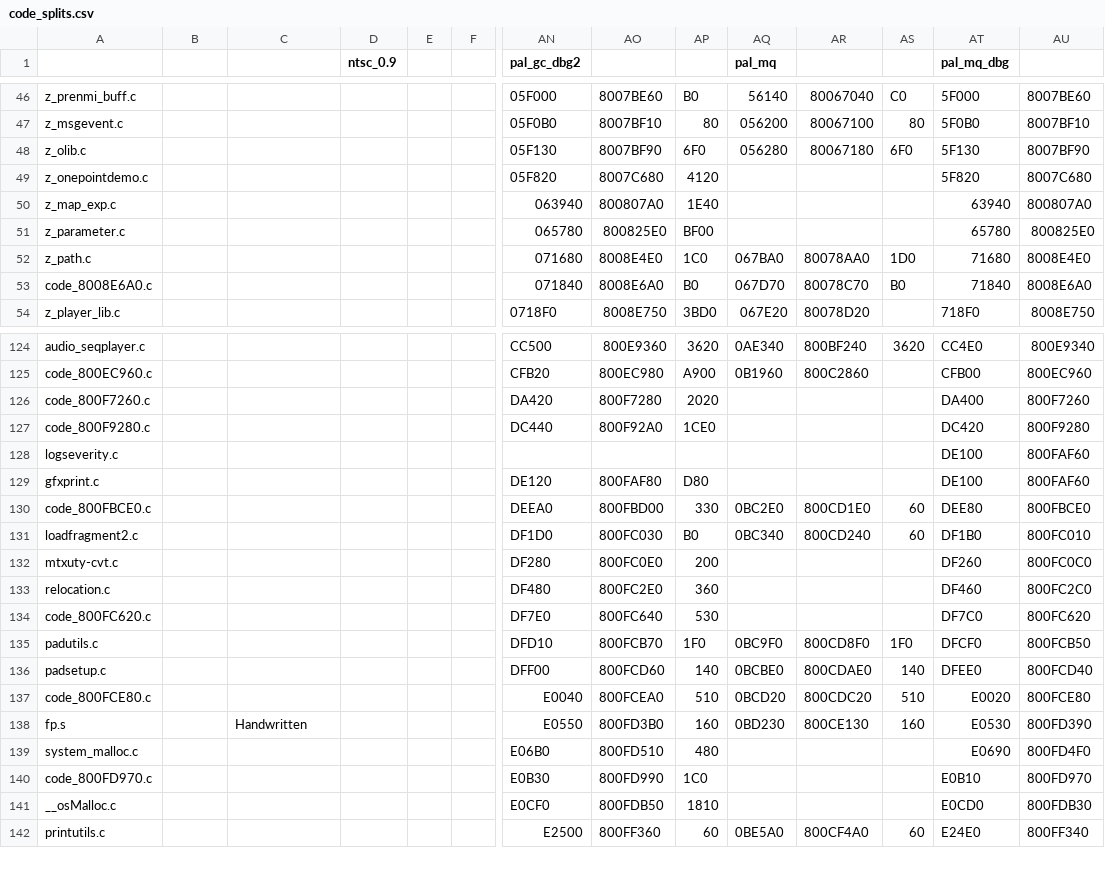
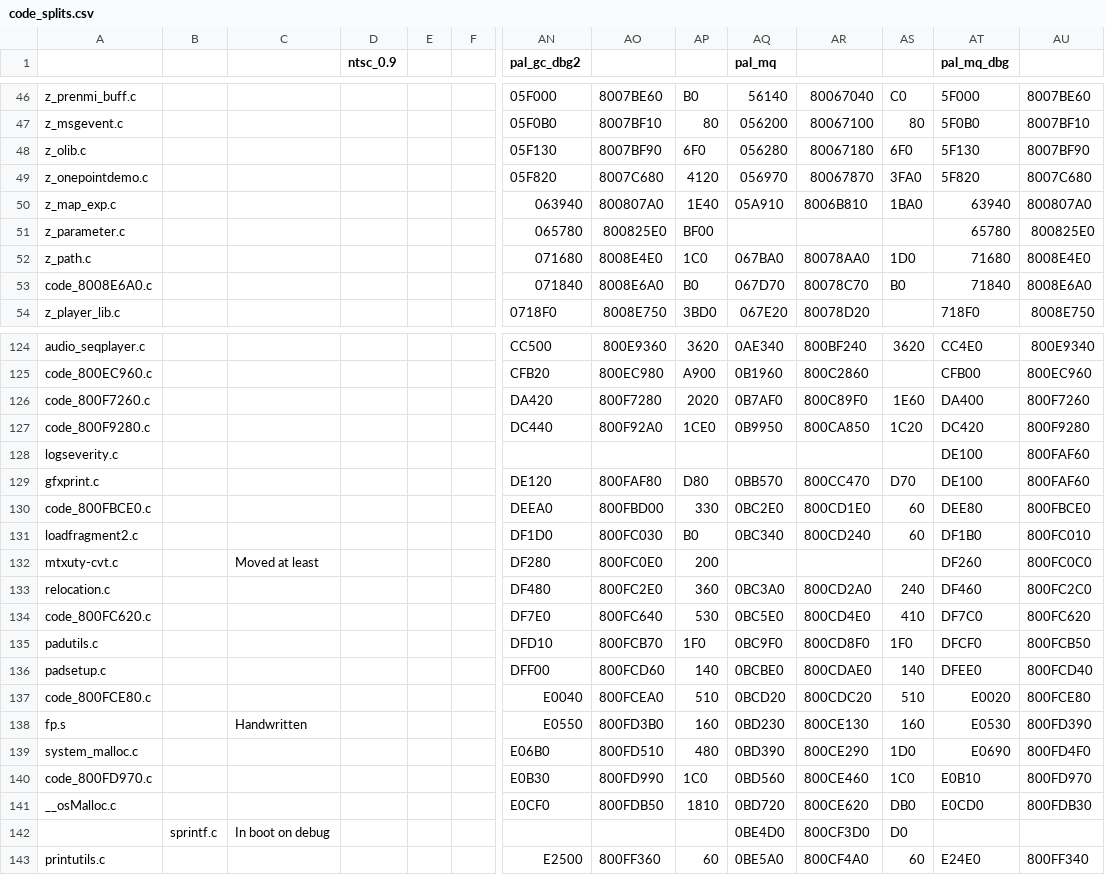
Before and after one commit to Decompollaborate/spimdisasm, a CSV file: code_splits.csv, drawn as a sheet; only a part is shown, gaps mark what is left out; rows hold the shown columns only; the diff covers the shown part only; the diff names each change by its address in the sheet, - before the commit and + after, or states it on an @@ line.

```diff
--- a/code_splits.csv
+++ b/code_splits.csv
-AQ49 (pal_mq): (empty)
+AQ49 (pal_mq): 056970
-AR49: (empty)
+AR49: 80067870
-AS49: (empty)
+AS49: 3FA0
-AQ50 (pal_mq): (empty)
+AQ50 (pal_mq): 05A910
-AR50: (empty)
+AR50: 8006B810
-AS50: (empty)
+AS50: 1BA0
-AQ126 (pal_mq): (empty)
+AQ126 (pal_mq): 0B7AF0
-AR126: (empty)
+AR126: 800C89F0
-AS126: (empty)
+AS126: 1E60
-AQ127 (pal_mq): (empty)
+AQ127 (pal_mq): 0B9950
-AR127: (empty)
+AR127: 800CA850
-AS127: (empty)
+AS127: 1C20
-AQ129 (pal_mq): (empty)
+AQ129 (pal_mq): 0BB570
-AR129: (empty)
+AR129: 800CC470
-AS129: (empty)
+AS129: D70
-C132: (empty)
+C132: Moved at least
-AQ133 (pal_mq): (empty)
+AQ133 (pal_mq): 0BC3A0
-AR133: (empty)
+AR133: 800CD2A0
-AS133: (empty)
+AS133: 240
-AQ134 (pal_mq): (empty)
+AQ134 (pal_mq): 0BC5E0
-AR134: (empty)
+AR134: 800CD4E0
-AS134: (empty)
+AS134: 410
-AQ139 (pal_mq): (empty)
+AQ139 (pal_mq): 0BD390
-AR139: (empty)
+AR139: 800CE290
-AS139: (empty)
+AS139: 1D0
-AQ140 (pal_mq): (empty)
+AQ140 (pal_mq): 0BD560
-AR140: (empty)
+AR140: 800CE460
-AS140: (empty)
+AS140: 1C0
-AQ141 (pal_mq): (empty)
+AQ141 (pal_mq): 0BD720
-AR141: (empty)
+AR141: 800CE620
-AS141: (empty)
+AS141: DB0
+row 142:  | sprintf.c | In boot on debug |  |  |  |  |  |  | 0BE4D0 | 800CF3D0 | D0
```
Also changed, not shown: 1 added row and 80 edited cells elsewhere in this file, 5 other files.
